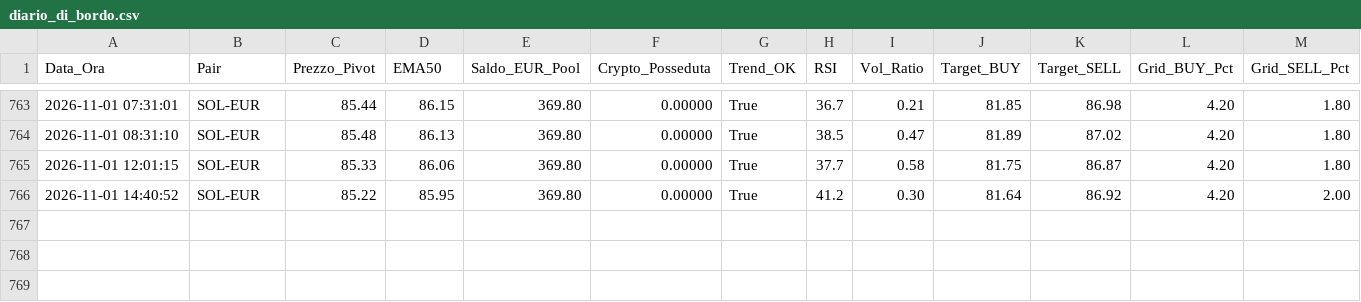
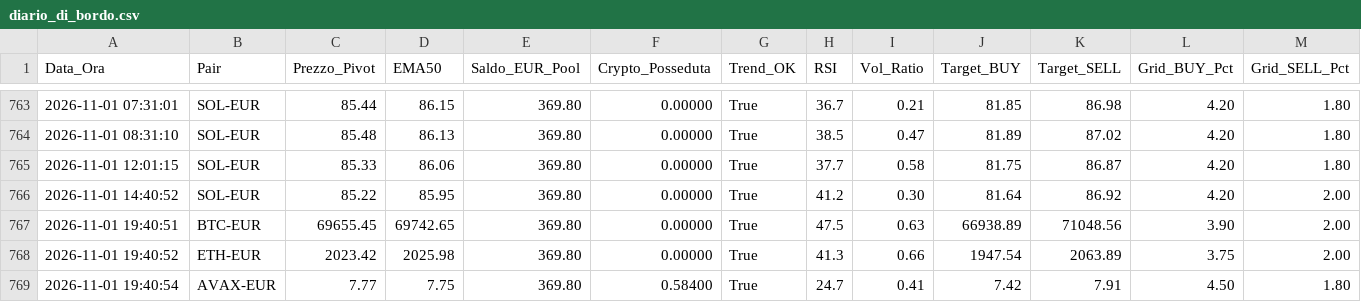
Before and after one commit to marcolalicata2017-oss/coinbase-grid-bot, a CSV file: diario_di_bordo.csv, drawn as a sheet; only a part is shown, gaps mark what is left out; rows hold the shown columns only; the diff names each change by its address in the sheet, - before the commit and + after, or states it on an @@ line.

Commit message:
📊 [AUTOMATION] Aggiornamento automatico report e diario

```diff
--- a/diario_di_bordo.csv
+++ b/diario_di_bordo.csv
+row 767: 2026-11-01 19:40:51 | BTC-EUR | 69655.45 | 69742.65 | 369.80 | 0.00000 | True | 47.5 | 0.63 | 66938.89 | 71048.56 | 3.90 | 2.00
+row 768: 2026-11-01 19:40:52 | ETH-EUR | 2023.42 | 2025.98 | 369.80 | 0.00000 | True | 41.3 | 0.66 | 1947.54 | 2063.89 | 3.75 | 2.00
+row 769: 2026-11-01 19:40:54 | AVAX-EUR | 7.77 | 7.75 | 369.80 | 0.58400 | True | 24.7 | 0.41 | 7.42 | 7.91 | 4.50 | 1.80
```
